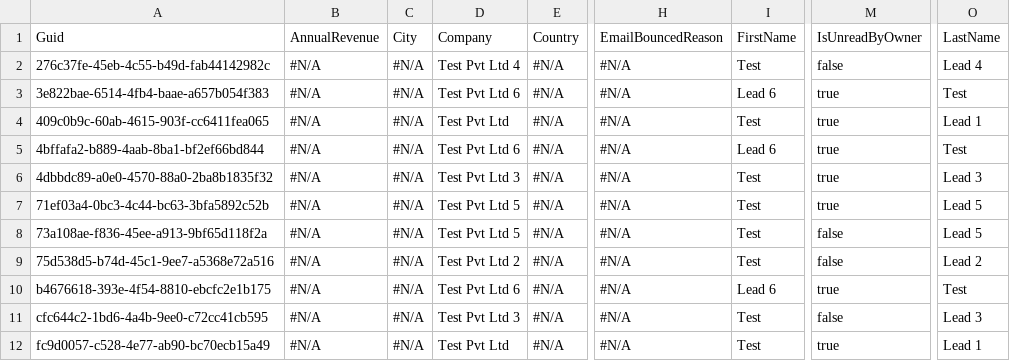
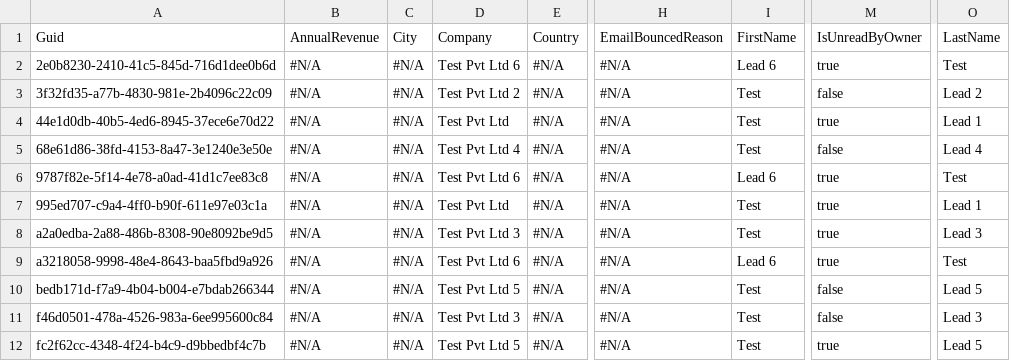
Before and after one commit to Prodlymoover/CPQ-Test--32, a CSV file: Lead.csv, drawn as a sheet; only a part is shown, gaps mark what is left out; the diff names each change by its address in the sheet, - before the commit and + after, or states it on an @@ line.

```diff
--- a/Lead.csv
+++ b/Lead.csv
-A2: 276c37fe-45eb-4c55-b49d-fab44142982c
+A2: 2e0b8230-2410-41c5-845d-716d1dee0b6d
-D2: Test Pvt Ltd 4
+D2: Test Pvt Ltd 6
-I2: Test
+I2: Lead 6
-M2: false
+M2: true
-O2: Lead 4
+O2: Test
-A3: 3e822bae-6514-4fb4-baae-a657b054f383
+A3: 3f32fd35-a77b-4830-981e-2b4096c22c09
-D3: Test Pvt Ltd 6
+D3: Test Pvt Ltd 2
-I3: Lead 6
+I3: Test
-M3: true
+M3: false
-O3: Test
+O3: Lead 2
-A4: 409c0b9c-60ab-4615-903f-cc6411fea065
+A4: 44e1d0db-40b5-4ed6-8945-37ece6e70d22
-A5: 4bffafa2-b889-4aab-8ba1-bf2ef66bd844
+A5: 68e61d86-38fd-4153-8a47-3e1240e3e50e
-D5: Test Pvt Ltd 6
+D5: Test Pvt Ltd 4
-I5: Lead 6
+I5: Test
-M5: true
+M5: false
-O5: Test
+O5: Lead 4
-A6: 4dbbdc89-a0e0-4570-88a0-2ba8b1835f32
+A6: 9787f82e-5f14-4e78-a0ad-41d1c7ee83c8
-D6: Test Pvt Ltd 3
+D6: Test Pvt Ltd 6
-I6: Test
+I6: Lead 6
-O6: Lead 3
+O6: Test
-A7: 71ef03a4-0bc3-4c44-bc63-3bfa5892c52b
+A7: 995ed707-c9a4-4ff0-b90f-611e97e03c1a
-D7: Test Pvt Ltd 5
+D7: Test Pvt Ltd
-O7: Lead 5
+O7: Lead 1
-A8: 73a108ae-f836-45ee-a913-9bf65d118f2a
+A8: a2a0edba-2a88-486b-8308-90e8092be9d5
-D8: Test Pvt Ltd 5
+D8: Test Pvt Ltd 3
-M8:M9: false
+M8:M9: true
-O8: Lead 5
+O8: Lead 3
-A9: 75d538d5-b74d-45c1-9ee7-a5368e72a516
+A9: a3218058-9998-48e4-8643-baa5fbd9a926
-D9: Test Pvt Ltd 2
+D9: Test Pvt Ltd 6
-I9: Test
+I9: Lead 6
-O9: Lead 2
+O9: Test
-A10: b4676618-393e-4f54-8810-ebcfc2e1b175
+A10: bedb171d-f7a9-4b04-b004-e7bdab266344
-D10: Test Pvt Ltd 6
+D10: Test Pvt Ltd 5
-I10: Lead 6
+I10: Test
-M10: true
+M10: false
-O10: Test
+O10: Lead 5
-A11: cfc644c2-1bd6-4a4b-9ee0-c72cc41cb595
+A11: f46d0501-478a-4526-983a-6ee995600c84
-A12: fc9d0057-c528-4e77-ab90-bc70ecb15a49
+A12: fc2f62cc-4348-4f24-b4c9-d9bbedbf4c7b
-D12: Test Pvt Ltd
+D12: Test Pvt Ltd 5
-O12: Lead 1
+O12: Lead 5
```
Also changed, not shown: Account.csv, Asset.csv, 3 other files.
